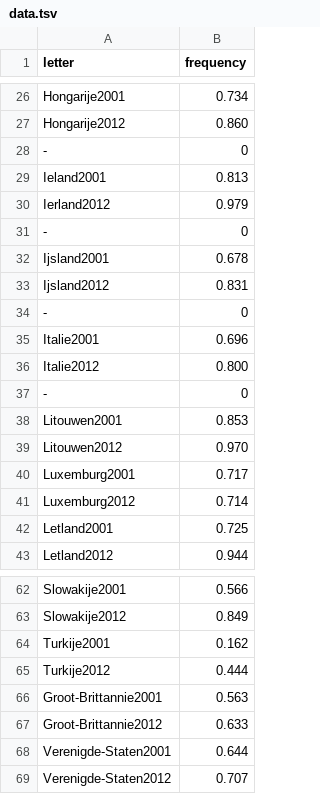
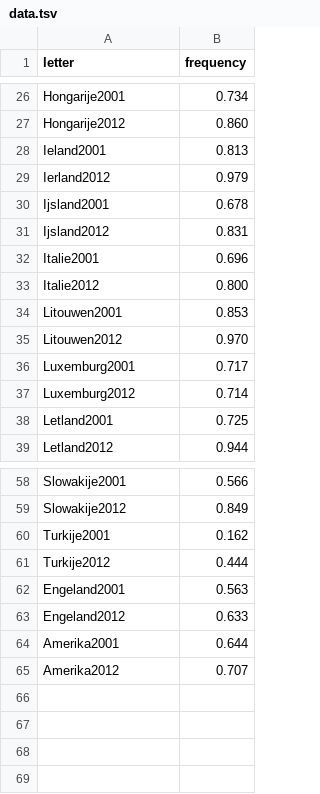
Before and after one commit to MiHiHo/MiHiHo.github.io, a TSV file: data.tsv, drawn as a sheet; only a part is shown, gaps mark what is left out.

Commit message:
kjhu

```diff
--- a/data.tsv
+++ b/data.tsv
@@ -27,12 +27,8 @@ Hongarije2001	0.734
 Hongarije2012 	0.860
--	0
 Ieland2001	0.813
 Ierland2012 	0.979
--	0
 Ijsland2001	0.678
 Ijsland2012 	0.831
--	0
 Italie2001	0.696
 Italie2012 	0.800
--	0
 Litouwen2001	0.853
@@ -65,5 +61,5 @@ Turkije2001	0.162
 Turkije2012 	0.444
-Groot-Brittannie2001	0.563
-Groot-Brittannie2012 	0.633
-Verenigde-Staten2001	0.644
-Verenigde-Staten2012 	0.707
+Engeland2001	0.563
+Engeland2012 	0.633
+Amerika2001	0.644
+Amerika2012 	0.707
```
